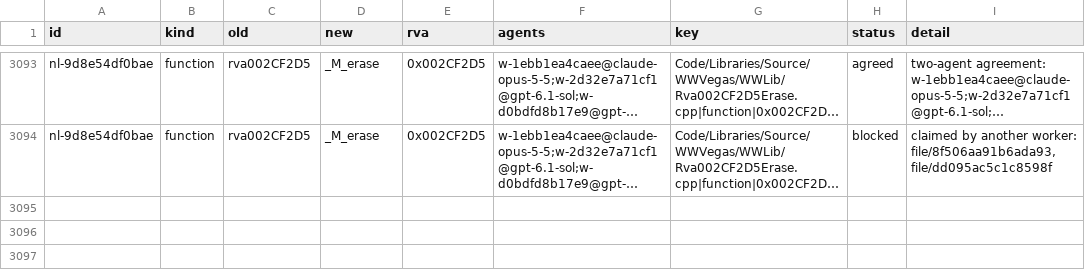
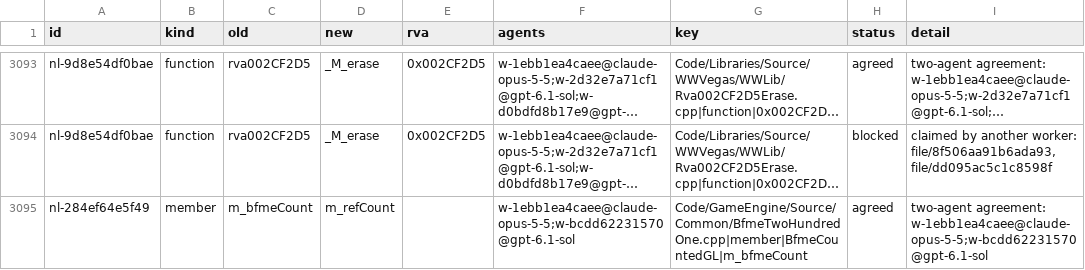
Before and after one commit to Alitryel/Open-BFME-2, a CSV file: reverse/name_agreed.csv, drawn as a sheet; only a part is shown, gaps mark what is left out; long unchanged cells end in …; the diff names each change by its address in the sheet, - before the commit and + after, or states it on an @@ line.

```diff
--- a/reverse/name_agreed.csv
+++ b/reverse/name_agreed.csv
+row 3095: nl-284ef64e5f49 | member | m_bfmeCount | m_refCount |  | w-1ebb1ea4caee@claude-opus-5-5;w-bcdd62231570@gpt-6.1-sol | Code/GameEngine/Source/Common/BfmeTwoHundredOne.cpp|member|BfmeCountedGL|m_bfmeCount | agreed | two-agent agreement: w-1ebb1ea4caee@claude-opus-5-5;w-bcdd62231570@gpt-6.1-sol
```
Also changed, not shown: reverse/name_votes.csv.
